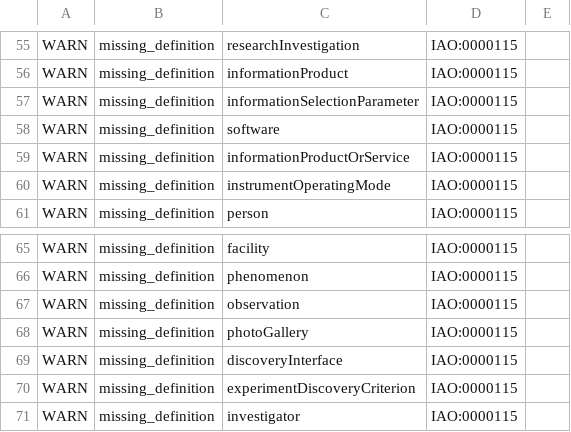
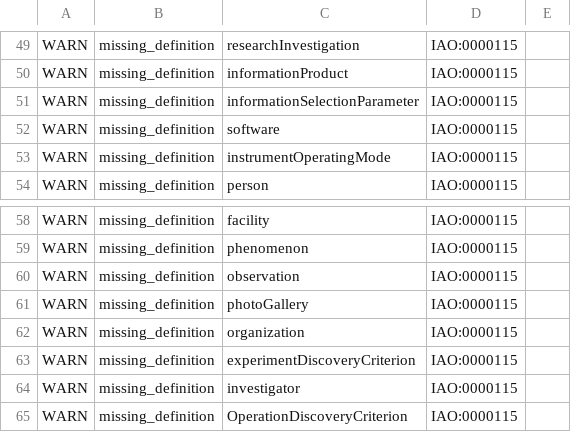
Before and after one commit to NASA-IMPACT/sddo, a TSV file: src/ontology/reports/sddo-edit.owl-obo-report.tsv, drawn as a sheet; only a part is shown, gaps mark what is left out; the shorter side is filled out with more unchanged rows; the diff covers the shown part only.

Commit message:
Continuous build products check-in

```diff
--- a/src/ontology/reports/sddo-edit.owl-obo-report.tsv
+++ b/src/ontology/reports/sddo-edit.owl-obo-report.tsv
@@ -58,3 +52,2 @@ WARN	missing_definition	informationSelectionParameter	IAO:0000115
 WARN	missing_definition	software	IAO:0000115	
-WARN	missing_definition	informationProductOrService	IAO:0000115	
 WARN	missing_definition	instrumentOperatingMode	IAO:0000115	
@@ -68,3 +61,3 @@ WARN	missing_definition	observation	IAO:0000115
 WARN	missing_definition	photoGallery	IAO:0000115	
-WARN	missing_definition	discoveryInterface	IAO:0000115	
+WARN	missing_definition	organization	IAO:0000115	
 WARN	missing_definition	experimentDiscoveryCriterion	IAO:0000115	
```
Also changed, not shown: 9 removed rows and 3 edited cells elsewhere in this file, 6 other files.
